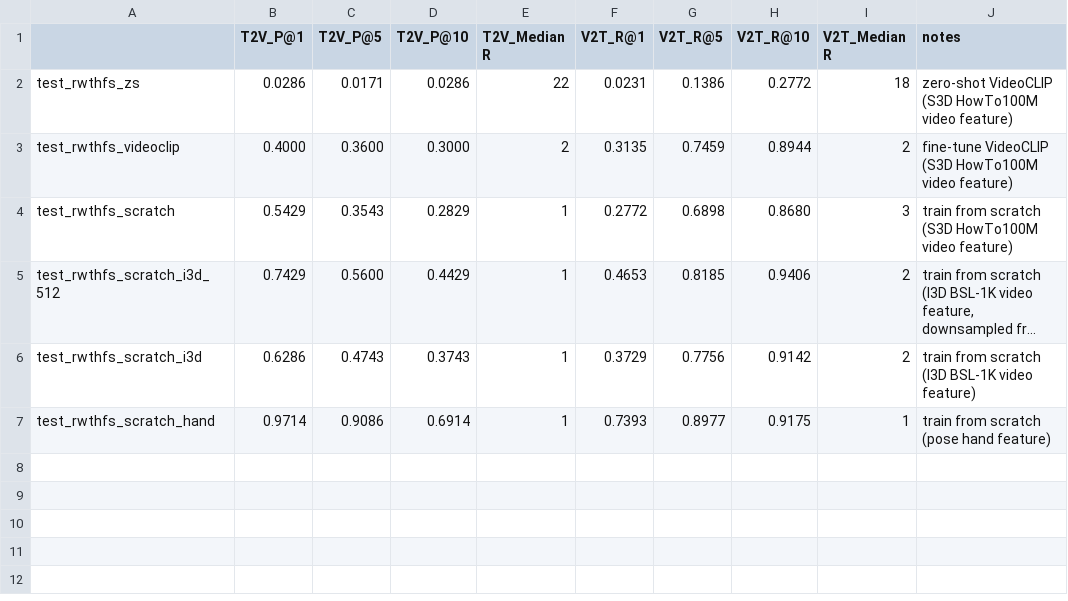
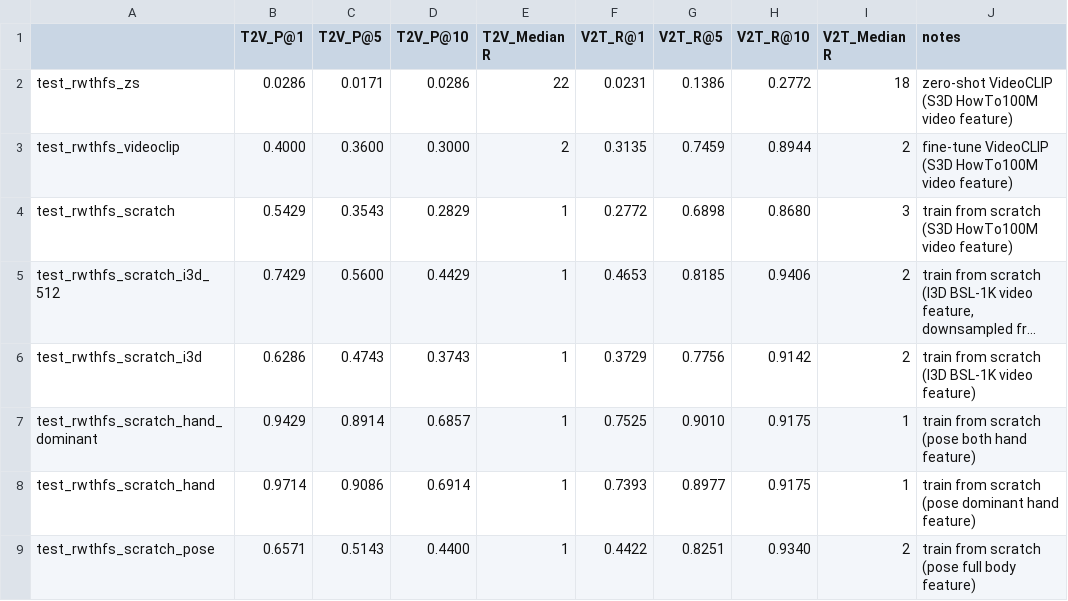
Before and after one commit to sobek1886/Fork_SignCLIP, a CSV file: examples/MMPT/results.csv, drawn as a sheet; long unchanged cells end in …; addresses are those after the commit; the diff names each change by its address in the sheet, - before the commit and + after, or states it on an @@ line.

Commit message:
add experiments on different pose components

```diff
--- a/examples/MMPT/results.csv
+++ b/examples/MMPT/results.csv
+row 7: test_rwthfs_scratch_hand_dominant | 0.9429 | 0.8914 | 0.6857 | 1 | 0.7525 | 0.9010 | 0.9175 | 1 | train from scratch (pose both hand feature)
-J8 (notes): train from scratch (pose hand feature)
+J8 (notes): train from scratch (pose dominant hand feature)
+row 9: test_rwthfs_scratch_pose | 0.6571 | 0.5143 | 0.4400 | 1 | 0.4422 | 0.8251 | 0.9340 | 2 | train from scratch (pose full body feature)
```
Also changed, not shown: 6 other files.
